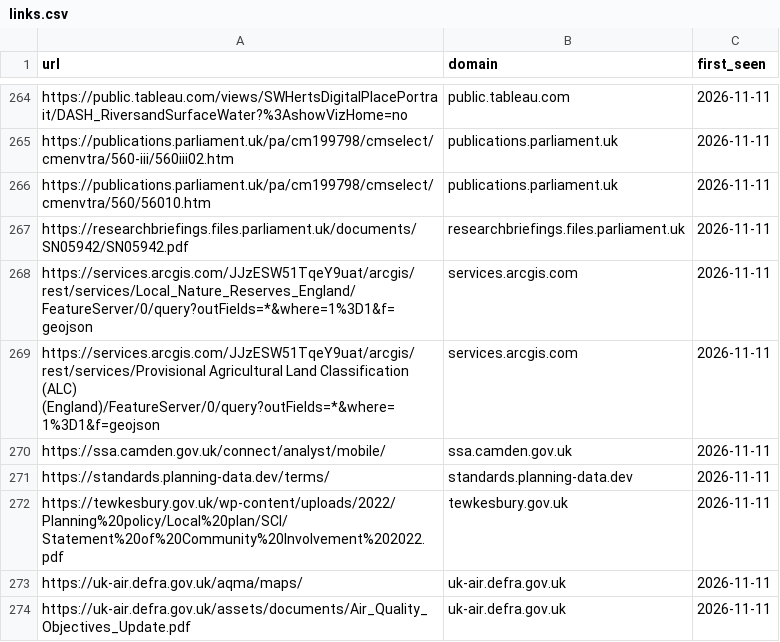
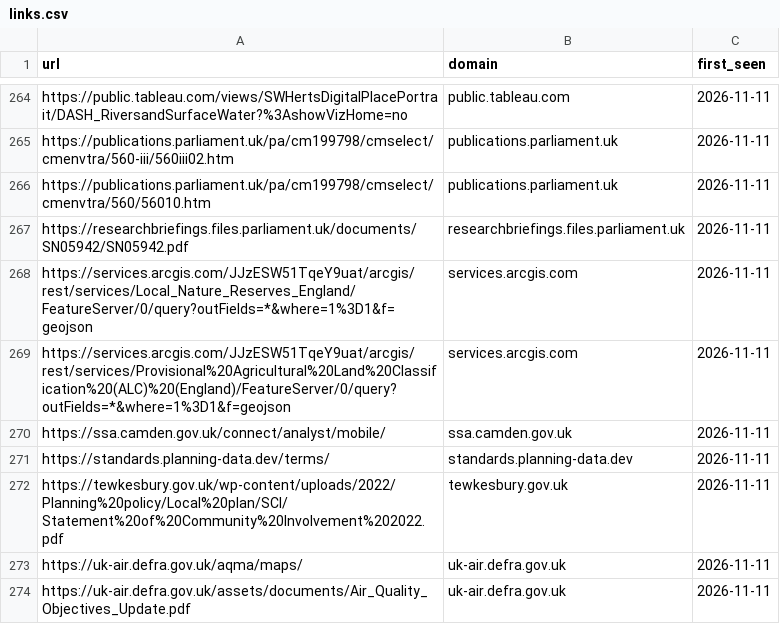
Before and after one commit to digital-land/planning-data-design, a CSV file: links/links.csv, drawn as a sheet; only a part is shown, gaps mark what is left out.

```diff
--- a/links/links.csv
+++ b/links/links.csv
@@ -268,3 +268,3 @@ https://researchbriefings.files.parliament.uk/documents/SN05942/SN05942.pdf,rese
 https://services.arcgis.com/JJzESW51TqeY9uat/arcgis/rest/services/Local_Nature_Reserves_England/FeatureServer/0/query?outFields=*&where=1%3D1&f=geojson,services.arcgis.com,2026-11-11
-https://services.arcgis.com/JJzESW51TqeY9uat/arcgis/rest/services/Provisional Agricultural Land Classification (ALC) (England)/FeatureServer/0/query?outFields=*&where=1%3D1&f=geojson,services.arcgis.com,2026-11-11
+https://services.arcgis.com/JJzESW51TqeY9uat/arcgis/rest/services/Provisional%20Agricultural%20Land%20Classification%20(ALC)%20(England)/FeatureServer/0/query?outFields=*&where=1%3D1&f=geojson,services.arcgis.com,2026-11-11
 https://ssa.camden.gov.uk/connect/analyst/mobile/,ssa.camden.gov.uk,2026-11-11
```
Also changed, not shown: 10 other files.
